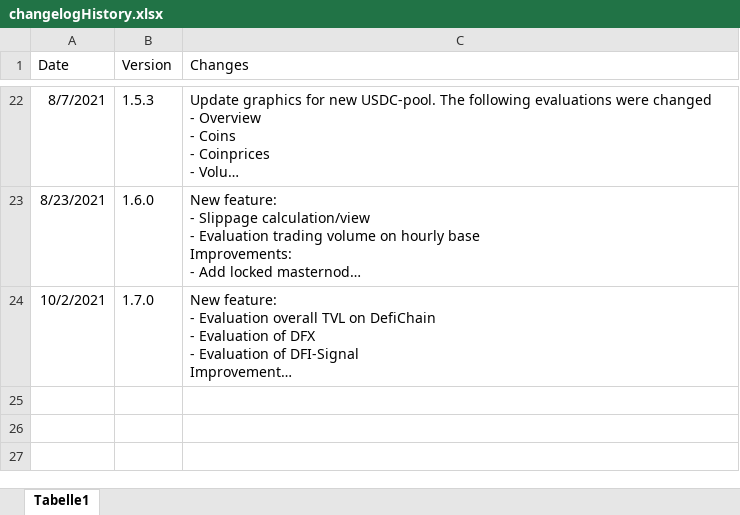
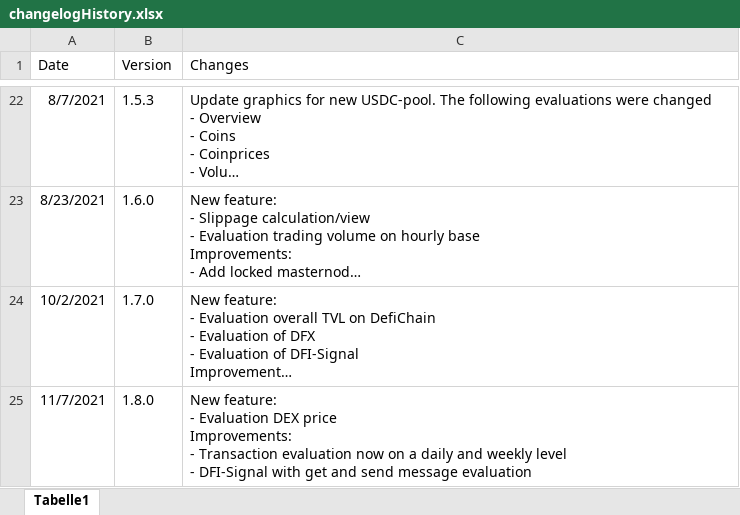
Before and after one commit to DeFi-Analytics/DeFi-Analytics, an Excel workbook: data/changelogHistory.xlsx, sheet Tabelle1, drawn as a sheet; only a part is shown, gaps mark what is left out; long unchanged cells end in …; values as stored, in another font and other column widths than the file's, no borders; ↵ is a line break in a cell; the diff names each change by its address in the sheet, - before the commit and + after, or states it on an @@ line.

Commit message:
adapt Changelog

```diff
--- a/data/changelogHistory.xlsx (sheet Tabelle1)
+++ b/data/changelogHistory.xlsx (sheet Tabelle1)
+row 25: 11/7/2021 | 1.8.0 | New feature: ↵ - Evaluation DEX price ↵ Improvements: ↵ - Transaction evaluation now on a daily and weekly level ↵ - DFI-Signal with get and send message evaluation
```
